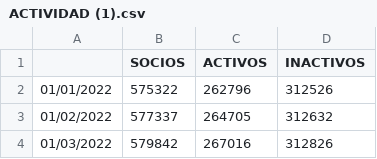
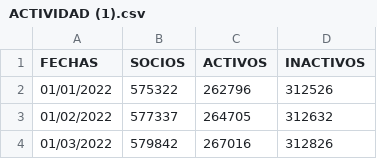
Before and after one commit to taniiaaaaaaa/ACTIVIDAD, a CSV file: ACTIVIDAD (1).csv, drawn as a sheet; only a part is shown.

Commit message:
Add files via upload

```diff
--- a/ACTIVIDAD (1).csv
+++ b/ACTIVIDAD (1).csv
@@ -1,2 +1,2 @@
-,SOCIOS, ACTIVOS, INACTIVOS
+FECHAS,SOCIOS, ACTIVOS, INACTIVOS
 01/01/2022,575322,262796,312526
```
